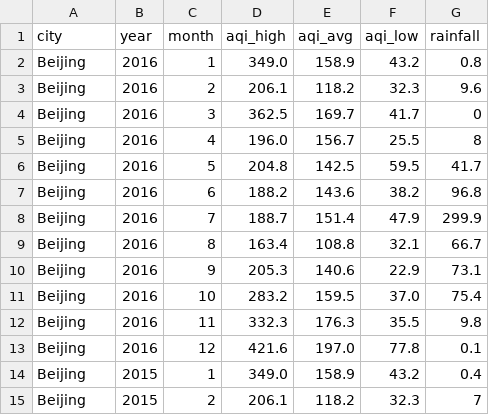
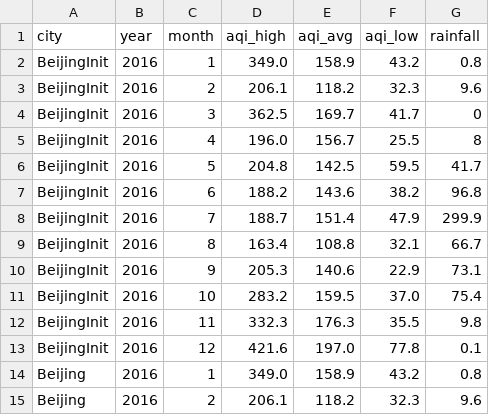
Before and after one commit to nickharb/nickharb.github.io, a CSV file: china-air-quality/data/aqi-data.csv, drawn as a sheet; only a part is shown; the shorter side is filled out with more unchanged rows; the diff names each change by its address in the sheet, - before the commit and + after, or states it on an @@ line.

Commit message:
Update china air graphic

```diff
--- a/china-air-quality/data/aqi-data.csv
+++ b/china-air-quality/data/aqi-data.csv
+row 2: BeijingInit | 2016 | 1 | 349.0 | 158.9 | 43.2 | 0.8
+row 3: BeijingInit | 2016 | 2 | 206.1 | 118.2 | 32.3 | 9.6
+row 4: BeijingInit | 2016 | 3 | 362.5 | 169.7 | 41.7 | 0
+row 5: BeijingInit | 2016 | 4 | 196.0 | 156.7 | 25.5 | 8
+row 6: BeijingInit | 2016 | 5 | 204.8 | 142.5 | 59.5 | 41.7
+row 7: BeijingInit | 2016 | 6 | 188.2 | 143.6 | 38.2 | 96.8
+row 8: BeijingInit | 2016 | 7 | 188.7 | 151.4 | 47.9 | 299.9
+row 9: BeijingInit | 2016 | 8 | 163.4 | 108.8 | 32.1 | 66.7
+row 10: BeijingInit | 2016 | 9 | 205.3 | 140.6 | 22.9 | 73.1
+row 11: BeijingInit | 2016 | 10 | 283.2 | 159.5 | 37.0 | 75.4
+row 12: BeijingInit | 2016 | 11 | 332.3 | 176.3 | 35.5 | 9.8
+row 13: BeijingInit | 2016 | 12 | 421.6 | 197.0 | 77.8 | 0.1
```
Also changed, not shown: 2 other files.
